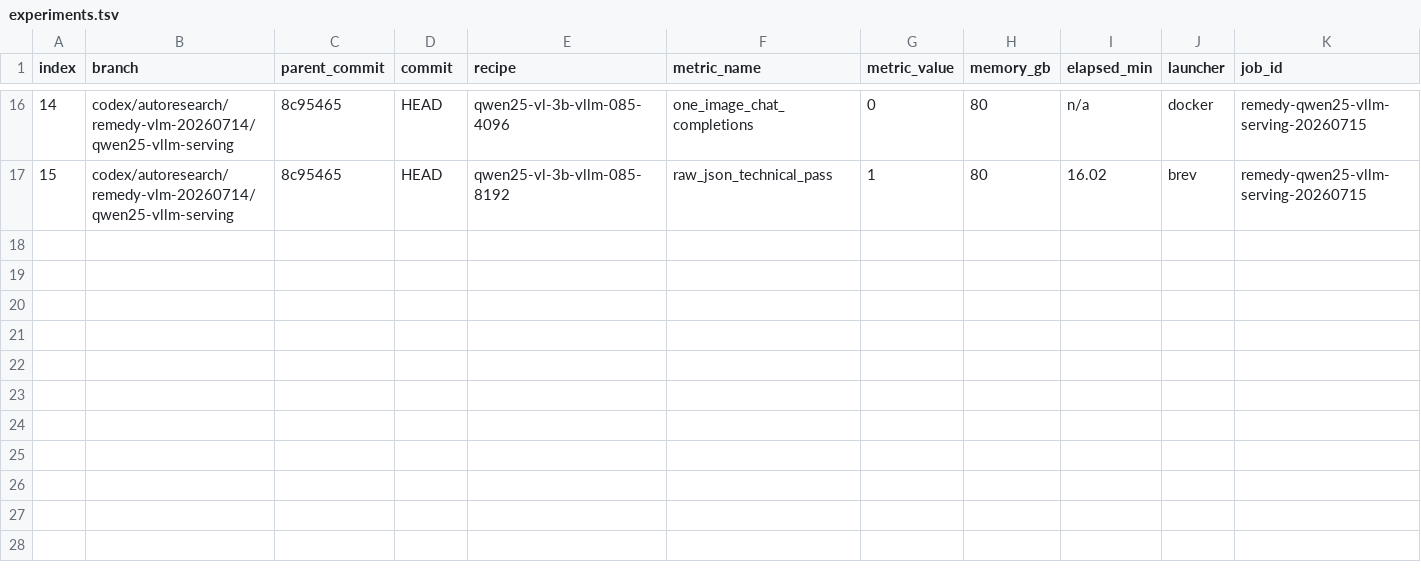
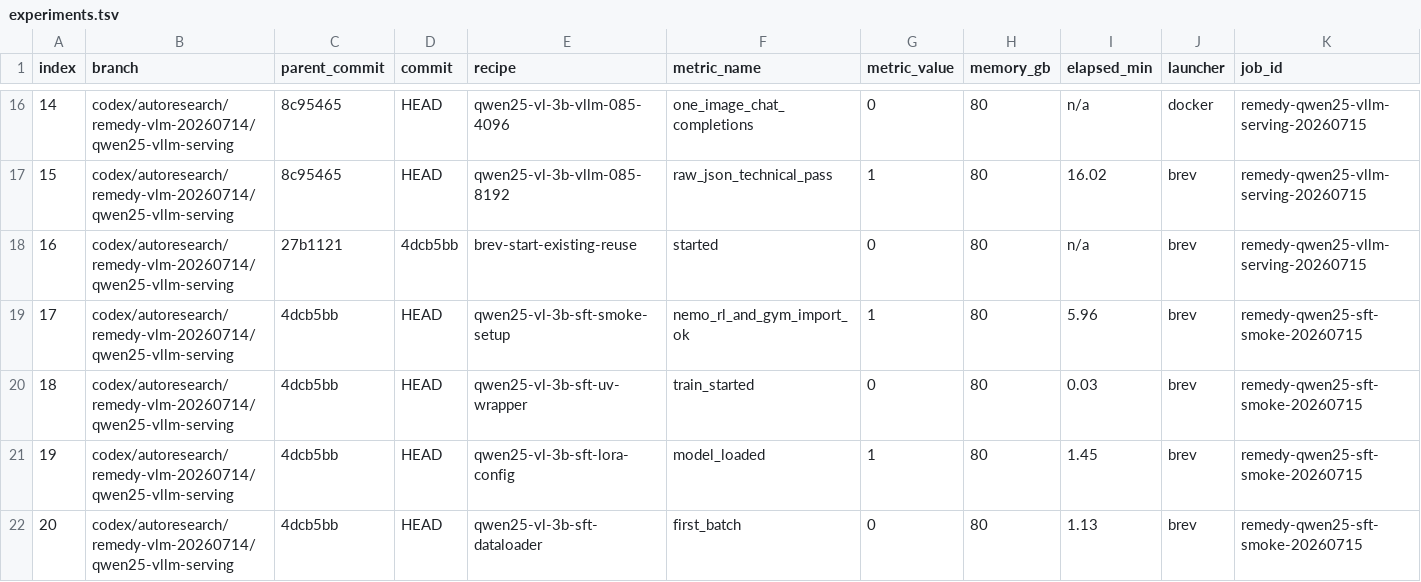
Before and after one commit to projectremedyai/remedy-server, a TSV file: session/20260714_232247/experiments.tsv, drawn as a sheet; only a part is shown, gaps mark what is left out; rows hold the shown columns only; the diff names each change by its address in the sheet, - before the commit and + after, or states it on an @@ line.

Commit message:
docs: record Qwen2.5 SFT smoke blocker

```diff
--- a/session/20260714_232247/experiments.tsv
+++ b/session/20260714_232247/experiments.tsv
+row 18: 16 | codex/autoresearch/remedy-vlm-20260714/qwen25-vllm-serving | 27b1121 | 4dcb5bb | brev-start-existing-reuse | started | 0 | 80 | n/a | brev | remedy-qwen25-vllm-serving-20260715
+row 19: 17 | codex/autoresearch/remedy-vlm-20260714/qwen25-vllm-serving | 4dcb5bb | HEAD | qwen25-vl-3b-sft-smoke-setup | nemo_rl_and_gym_import_ok | 1 | 80 | 5.96 | brev | remedy-qwen25-sft-smoke-20260715
+row 20: 18 | codex/autoresearch/remedy-vlm-20260714/qwen25-vllm-serving | 4dcb5bb | HEAD | qwen25-vl-3b-sft-uv-wrapper | train_started | 0 | 80 | 0.03 | brev | remedy-qwen25-sft-smoke-20260715
+row 21: 19 | codex/autoresearch/remedy-vlm-20260714/qwen25-vllm-serving | 4dcb5bb | HEAD | qwen25-vl-3b-sft-lora-config | model_loaded | 1 | 80 | 1.45 | brev | remedy-qwen25-sft-smoke-20260715
+row 22: 20 | codex/autoresearch/remedy-vlm-20260714/qwen25-vllm-serving | 4dcb5bb | HEAD | qwen25-vl-3b-sft-dataloader | first_batch | 0 | 80 | 1.13 | brev | remedy-qwen25-sft-smoke-20260715
```
Also changed, not shown: 5 other files.
